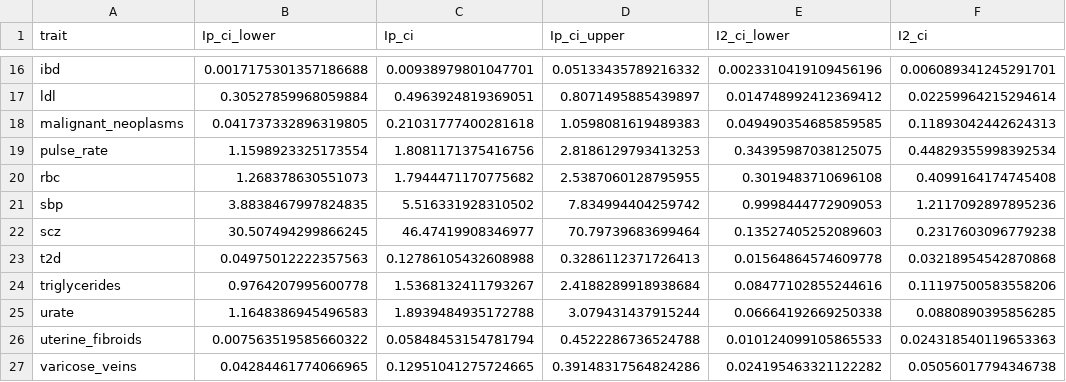
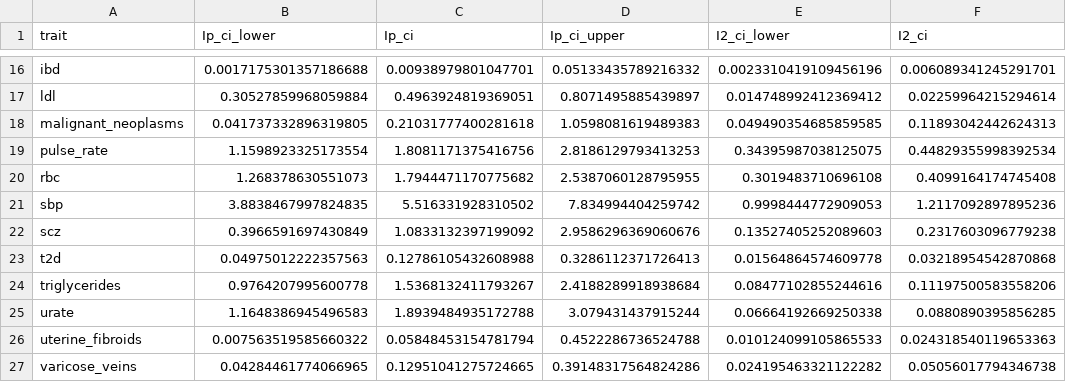
Before and after one commit to emkoch/smilenfer, a CSV file: results/all_opt_fits/original_traits/opt_fits_original_traits_eur_post_ci.csv, drawn as a sheet; only a part is shown, gaps mark what is left out; the diff names each change by its address in the sheet, - before the commit and + after, or states it on an @@ line.

```diff
--- a/results/all_opt_fits/original_traits/opt_fits_original_traits_eur_post_ci.csv
+++ b/results/all_opt_fits/original_traits/opt_fits_original_traits_eur_post_ci.csv
-B22 (Ip_ci_lower): 30.507494299866245
+B22 (Ip_ci_lower): 0.3966591697430849
-C22 (Ip_ci): 46.47419908346977
+C22 (Ip_ci): 1.0833132397199092
-D22 (Ip_ci_upper): 70.79739683699464
+D22 (Ip_ci_upper): 2.9586296369060676
```
Also changed, not shown: results/all_opt_fits/original_traits/opt_results_original_traits_eur_post.csv, 14 other files.
